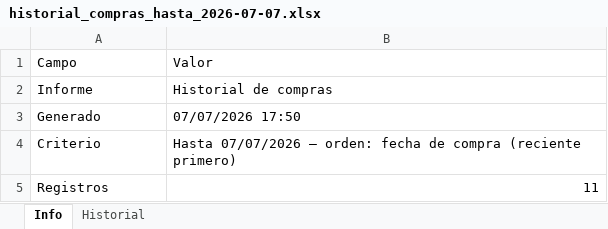
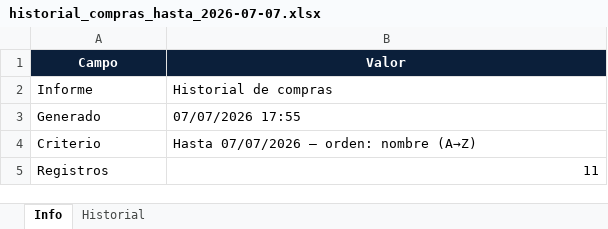
Before and after one commit to ced-miguel30/BM-V.2, an Excel workbook: exports/historial_compras/historial_compras_hasta_2026-07-07.xlsx, sheet Info, drawn as a sheet; values as stored, in another font and other column widths than the file's, no borders; the diff names each change by its address in the sheet, - before the commit and + after, or states it on an @@ line.

```diff
--- a/exports/historial_compras/historial_compras_hasta_2026-07-07.xlsx (sheet Info)
+++ b/exports/historial_compras/historial_compras_hasta_2026-07-07.xlsx (sheet Info)
@@ A1:B1 fill: none → #0B1F3A, bold: off → on, text colour: black → #FFFFFF, alignment: left → center @@
-B3 (Valor): 07/07/2026 17:50
+B3 (Valor): 07/07/2026 17:55
-B4 (Valor): …— orden: fecha de compra (reciente primero)
+B4 (Valor): …— orden: nombre (A→Z)
```
Also changed, not shown: sheet Historial, 15 other files.
